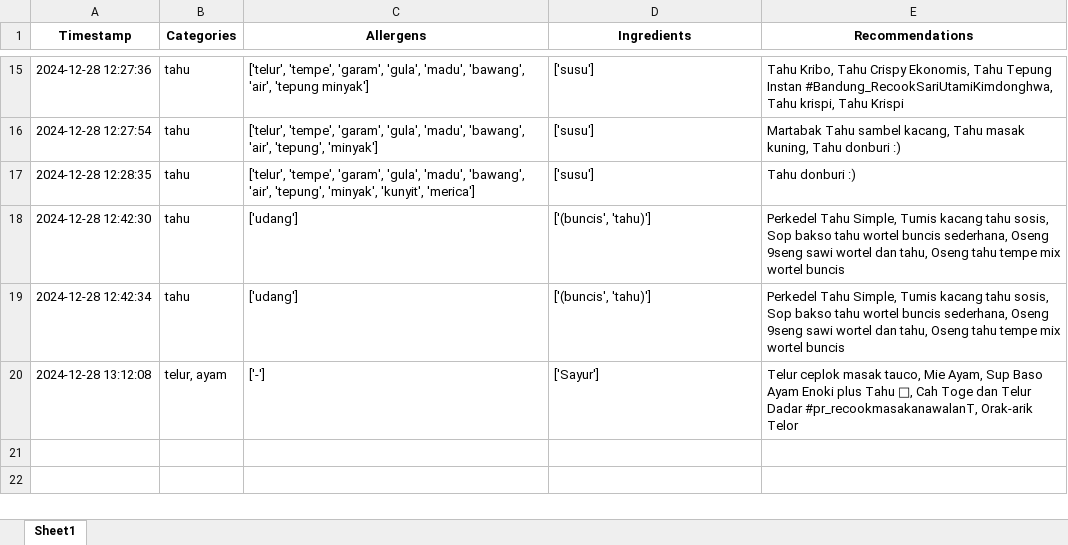
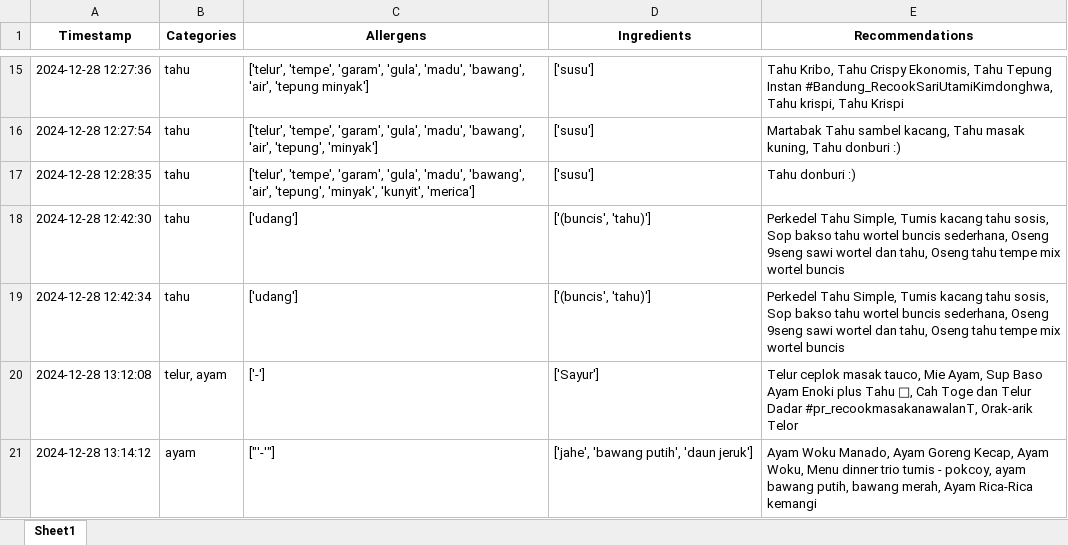
Before and after one commit to Panda-Bulat/panda, an Excel workbook: User_Data_InOut.xlsx, sheet Sheet1, drawn as a sheet; only a part is shown, gaps mark what is left out; values as stored, in another font and other column widths than the file's, no borders; the diff names each change by its address in the sheet, - before the commit and + after, or states it on an @@ line.

Commit message:
Updating user data

```diff
--- a/User_Data_InOut.xlsx (sheet Sheet1)
+++ b/User_Data_InOut.xlsx (sheet Sheet1)
+row 21: 2024-12-28 13:14:12 | ayam | ["'-'"] | ['jahe', 'bawang putih', 'daun jeruk'] | Ayam Woku Manado, Ayam Goreng Kecap, Ayam Woku, Menu dinner trio tumis - pokcoy, ayam bawang putih, bawang merah, Ayam Rica-Rica kemangi
```
